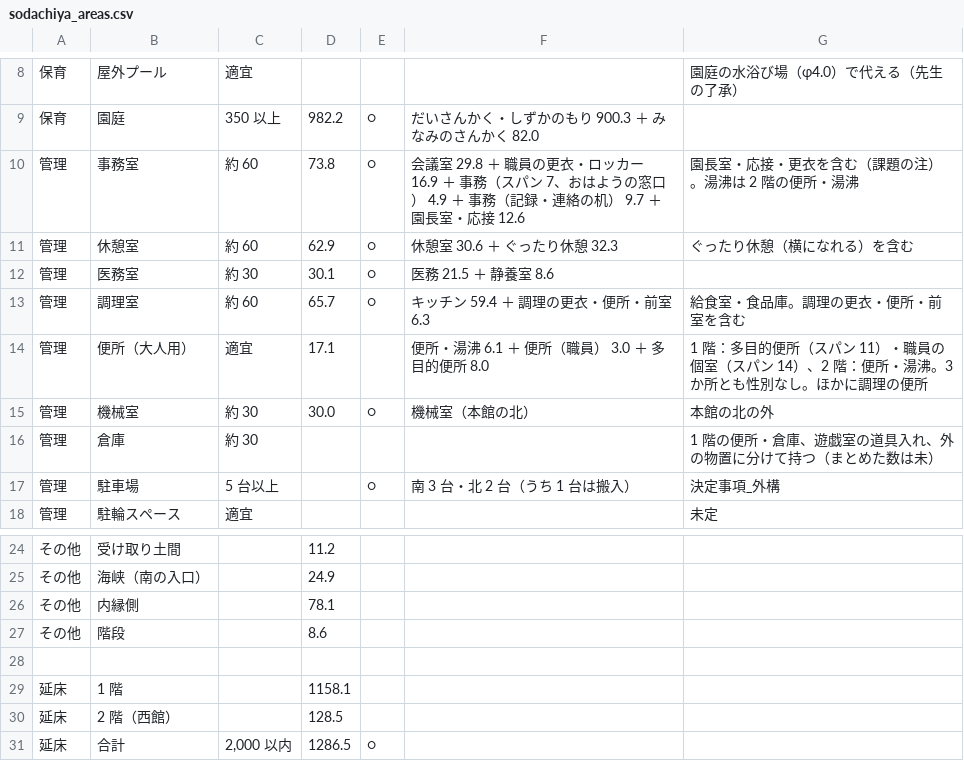
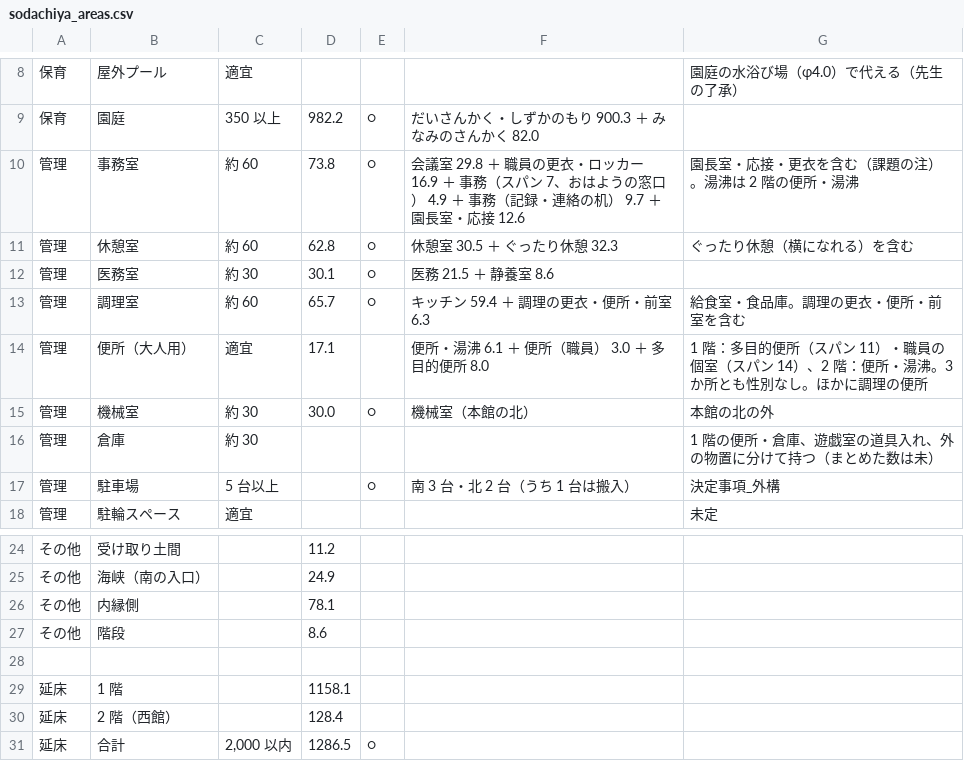
Before and after one commit to kidayasuo/atelier, a CSV file: sodachiya/model/drawings/sodachiya_areas.csv, drawn as a sheet; only a part is shown, gaps mark what is left out.

```diff
--- a/sodachiya/model/drawings/sodachiya_areas.csv
+++ b/sodachiya/model/drawings/sodachiya_areas.csv
@@ -10,3 +10,3 @@
 管理,事務室,約 60,73.8,○,会議室 29.8 ＋ 職員の更衣・ロッカー 16.9 ＋ 事務（スパン 7、おはようの窓口） 4.9 ＋ 事務（記録・連絡の机） 9.7 ＋ 園長室・応接 12.6,園長室・応接・更衣を含む（課題の注）。湯沸は 2 階の便所・湯沸
-管理,休憩室,約 60,62.9,○,休憩室 30.6 ＋ ぐったり休憩 32.3,ぐったり休憩（横になれる）を含む
+管理,休憩室,約 60,62.8,○,休憩室 30.5 ＋ ぐったり休憩 32.3,ぐったり休憩（横になれる）を含む
 管理,医務室,約 30,30.1,○,医務 21.5 ＋ 静養室 8.6,
@@ -29,3 +29,3 @@
 延床,1 階,,1158.1
-延床,2 階（西館）,,128.5
+延床,2 階（西館）,,128.4
 延床,合計,"2,000 以内",1286.5,○
```
Also changed, not shown: 23 other files.
